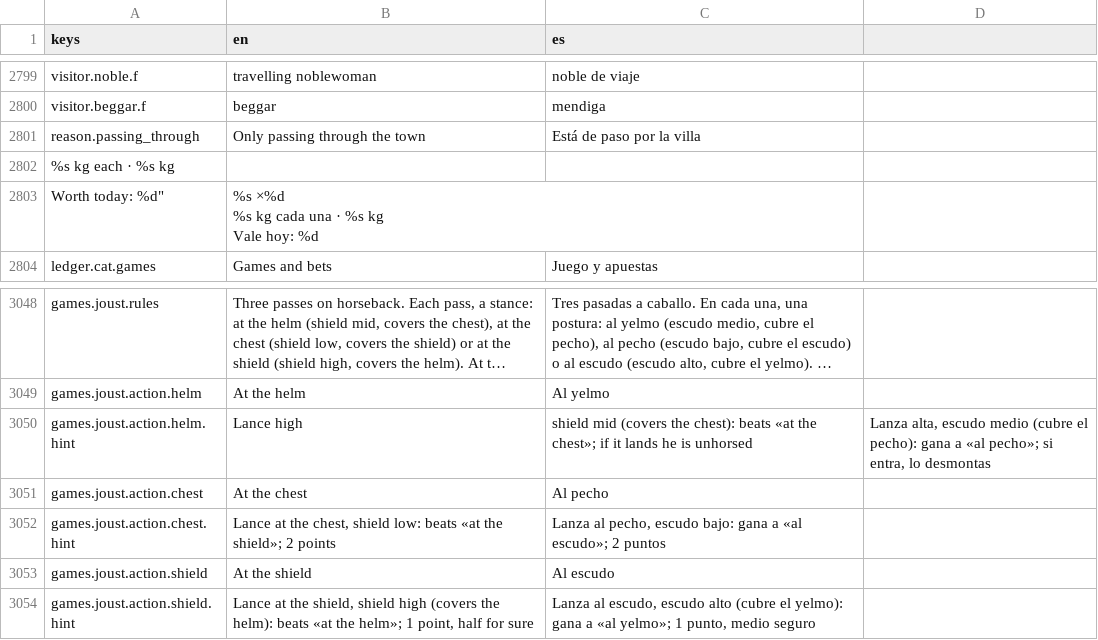
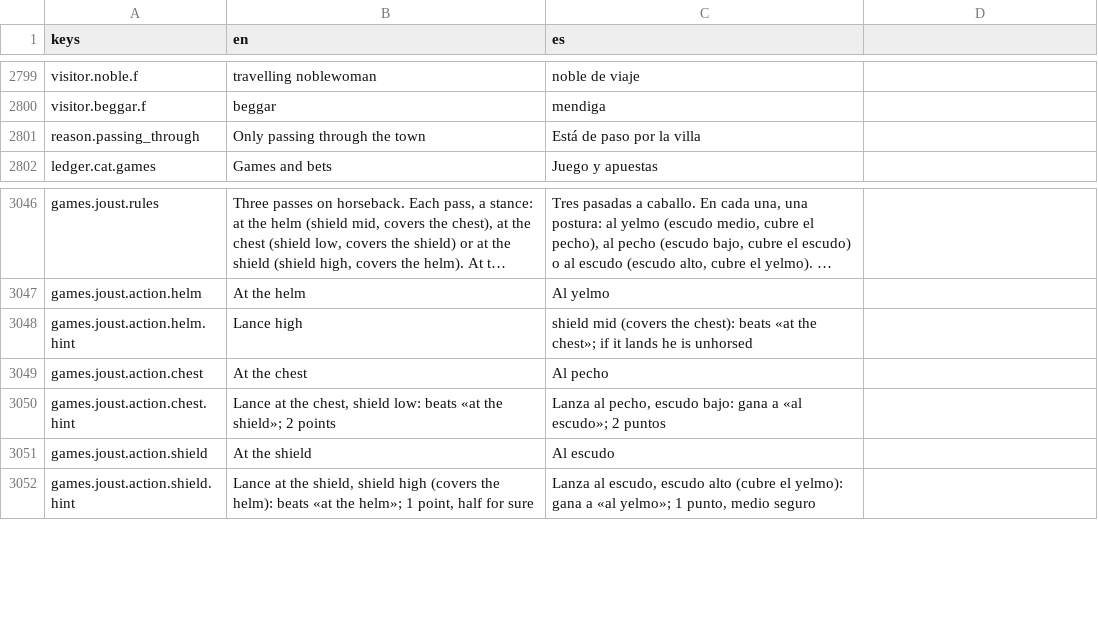
Before and after one commit to MiguelMolledo/GuildMaster, a CSV file: i18n/strings.csv, drawn as a sheet; only a part is shown, gaps mark what is left out; long unchanged cells end in …; removed rows and columns are numbered as before the commit, all else as after; ↵ is a line break in a cell; the diff covers the shown part only; the diff names each change by its address in the sheet, - before the commit and + after, or states it on an @@ line.

```diff
--- a/i18n/strings.csv
+++ b/i18n/strings.csv
-row 2802: %s kg each · %s kg
-row 2803: Worth today: %d" | %s ×%d ↵ %s kg cada una · %s kg ↵ Vale hoy: %d
-D3048: Lanza alta, escudo medio (cubre el pecho): gana a «al pecho»; si entra, lo desmontas
+D3048: (empty)
```
Also changed, not shown: 27 added rows elsewhere in this file, 25 other files.
